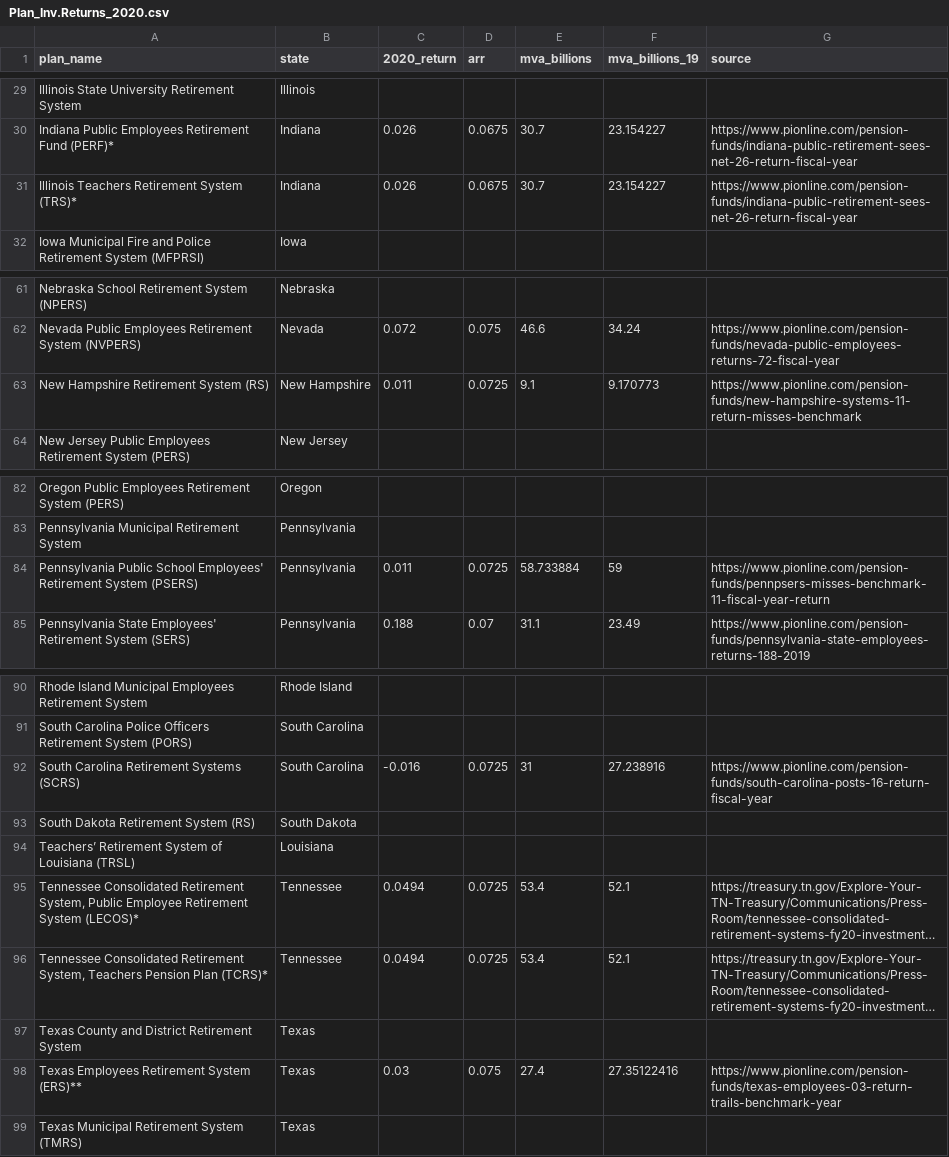
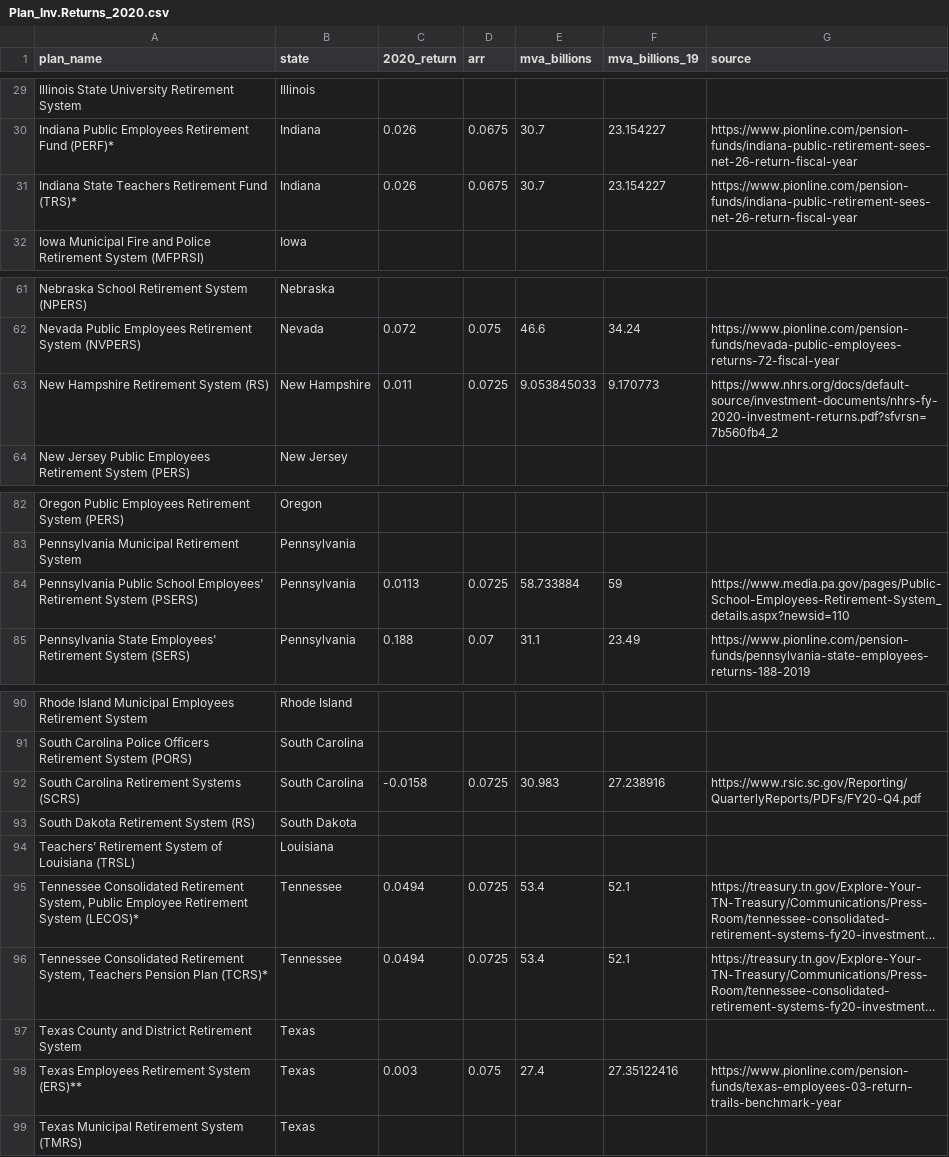
Before and after one commit to ReasonFoundation/databaseR, a CSV file: apps/Plan_Inv.Returns_2020.csv, drawn as a sheet; only a part is shown, gaps mark what is left out; long unchanged cells end in ….

Commit message:
Add files via upload

```diff
--- a/apps/Plan_Inv.Returns_2020.csv
+++ b/apps/Plan_Inv.Returns_2020.csv
@@ -30,3 +30,3 @@ Illinois State University Retirement System,Illinois,,,,,
 Indiana Public Employees Retirement Fund (PERF)*,Indiana,0.026,0.0675,30.7,23.154227,https://www.pionline.com/pension-funds/indiana-public-retirement-sees-net-26-return-fiscal-year
-Illinois Teachers Retirement System (TRS)*,Indiana,0.026,0.0675,30.7,23.154227,https://www.pionline.com/pension-funds/indiana-public-retirement-sees-net-26-return-fiscal-year
+Indiana State Teachers Retirement Fund (TRS)*,Indiana,0.026,0.0675,30.7,23.154227,https://www.pionline.com/pension-funds/indiana-public-retirement-sees-net-26-return-fiscal-year
 Iowa Municipal Fire and Police Retirement System (MFPRSI),Iowa,,,,,
@@ -62,3 +62,3 @@ Nebraska School Retirement System (NPERS),Nebraska,,,,,
 Nevada Public Employees Retirement System (NVPERS),Nevada,0.072,0.075,46.6,34.24,https://www.pionline.com/pension-funds/nevada-public-employees-returns-72-fiscal-year
-New Hampshire Retirement System (RS),New Hampshire,0.011,0.0725,9.1,9.170773,https://www.pionline.com/pension-funds/new-hampshire-systems-11-return-misses-benchmark
+New Hampshire Retirement System (RS),New Hampshire,0.011,0.0725,9.053845033,9.170773,https://www.nhrs.org/docs/default-source/investment-documents/nhrs-fy-2020-investment-returns.pdf?sfvrsn=7b560fb4_2
 New Jersey Public Employees Retirement System (PERS),New Jersey,,,,,
@@ -83,3 +83,3 @@ Oregon Public Employees Retirement System (PERS),Oregon,,,,,
 Pennsylvania Municipal Retirement System,Pennsylvania,,,,,
-Pennsylvania Public School Employees' Retirement System (PSERS),Pennsylvania,0.011,0.0725,58.733884,59,https://www.pionline.com/pension-funds/pennpsers-misses-benchmark-11-fiscal-year-return
+Pennsylvania Public School Employees' Retirement System (PSERS),Pennsylvania,0.0113,0.0725,58.733884,59,https://www.media.pa.gov/pages/Public-School-Employees-Retirement-System_details.aspx?newsid=110
 Pennsylvania State Employees' Retirement System (SERS),Pennsylvania,0.188,0.07,31.1,23.49,https://www.pionline.com/pension-funds/pennsylvania-state-employees-returns-188-2019
@@ -91,3 +91,3 @@ Rhode Island Municipal Employees Retirement System,Rhode Island,,,,,
 South Carolina Police Officers Retirement System (PORS),South Carolina,,,,,
-South Carolina Retirement Systems (SCRS),South Carolina,-0.016,0.0725,31,27.238916,https://www.pionline.com/pension-funds/south-carolina-posts-16-return-fiscal-year
+South Carolina Retirement Systems (SCRS),South Carolina,-0.0158,0.0725,30.983,27.238916,https://www.rsic.sc.gov/Reporting/QuarterlyReports/PDFs/FY20-Q4.pdf
 South Dakota Retirement System (RS),South Dakota,,,,,
@@ -97,3 +97,3 @@ Teachers’ Retirement System of Louisiana (TRSL),Louisiana,,,,,
 Texas County and District Retirement System,Texas,,,,,
-Texas Employees Retirement System (ERS)**,Texas,0.03,0.075,27.4,27.35122416,https://www.pionline.com/pension-funds/texas-employees-03-return-trails-benchmark-year
+Texas Employees Retirement System (ERS)**,Texas,0.003,0.075,27.4,27.35122416,https://www.pionline.com/pension-funds/texas-employees-03-return-trails-benchmark-year
 Texas Municipal Retirement System (TMRS),Texas,,,,,
```
